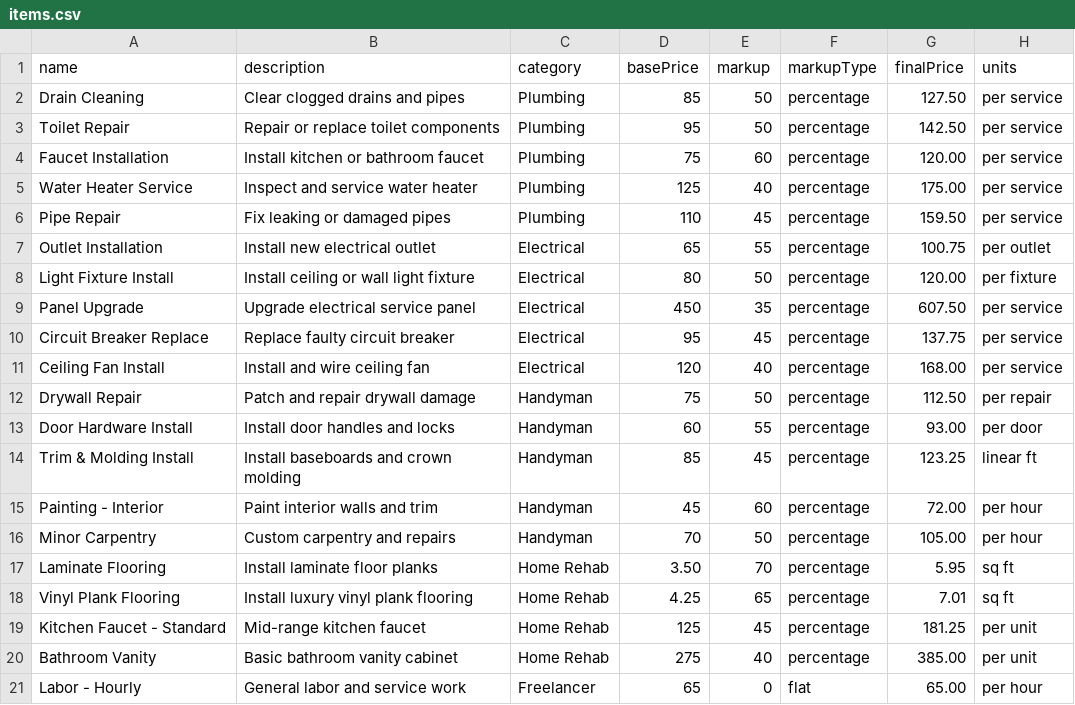
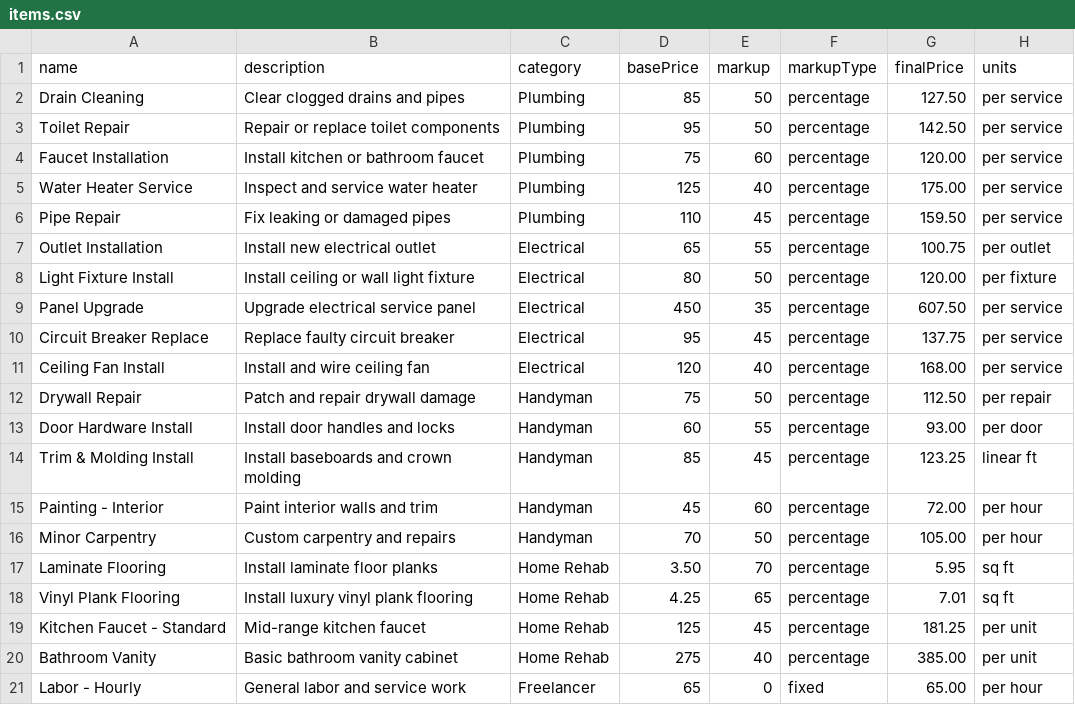
Before and after one commit to floridasonconsulting/quoteitai, a CSV file: public/sample-data/items.csv, drawn as a sheet.

```diff
--- a/public/sample-data/items.csv
+++ b/public/sample-data/items.csv
@@ -20,2 +20,2 @@ name,description,category,basePrice,markup,markupType,finalPrice,units
 "Bathroom Vanity","Basic bathroom vanity cabinet","Home Rehab",275,40,percentage,385.00,per unit
-"Labor - Hourly","General labor and service work","Freelancer",65,0,flat,65.00,per hour
+"Labor - Hourly","General labor and service work","Freelancer",65,0,fixed,65.00,per hour
```
Also changed, not shown: 3 other files.
